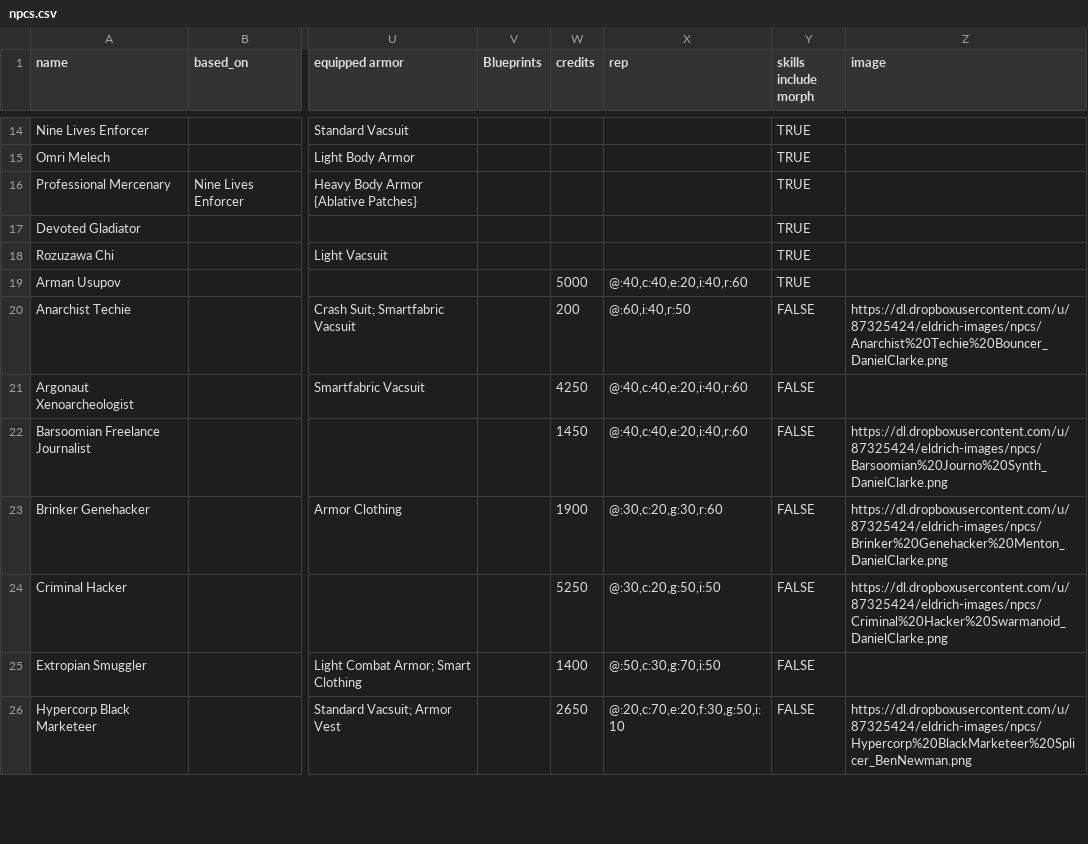
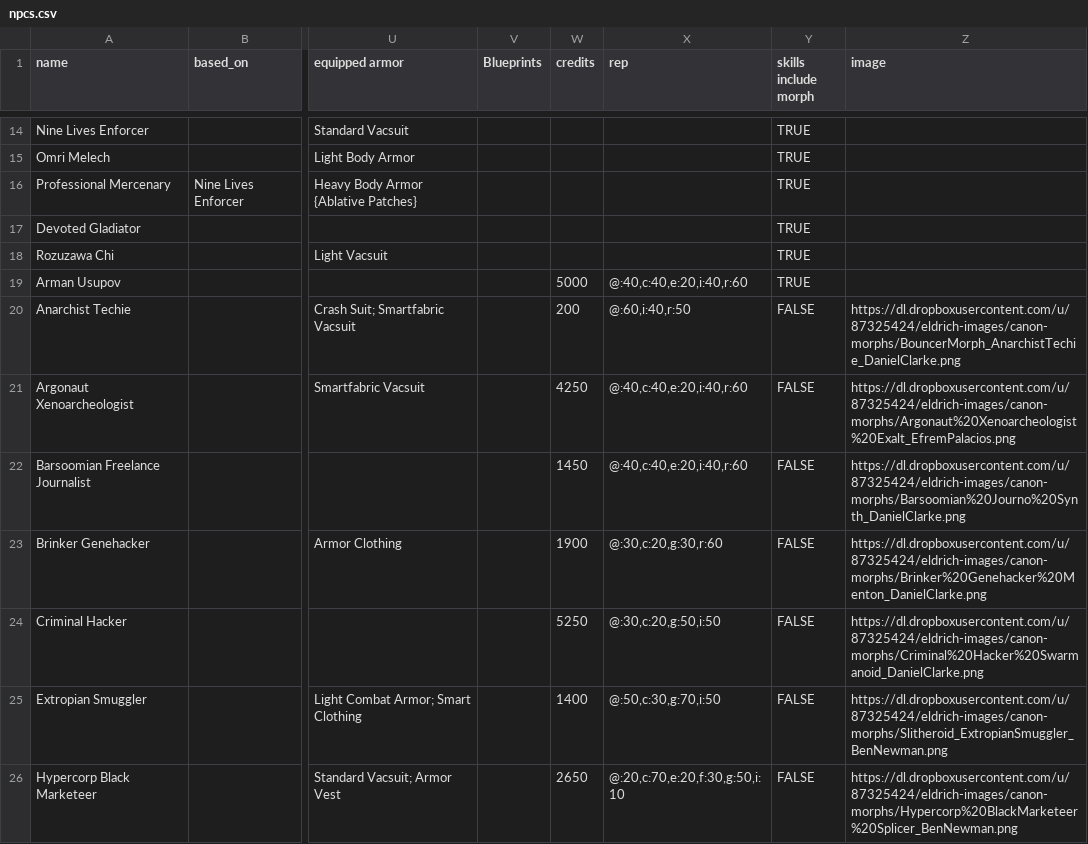
Before and after one commit to nerdhaus/eldrich, a CSV file: web/modules/custom/ep_import/characters/npcs.csv, drawn as a sheet; only a part is shown, gaps mark what is left out; the diff covers the shown part only; the diff names each change by its address in the sheet, - before the commit and + after, or states it on an @@ line.

Commit message:
Image URL fixes

```diff
--- a/web/modules/custom/ep_import/characters/npcs.csv
+++ b/web/modules/custom/ep_import/characters/npcs.csv
-Z20 (image): https://dl.dropboxusercontent.com/u/87325424/eldrich-images/npcs/Anarchist%20Techie%20Bouncer_DanielClarke.png
+Z20 (image): https://dl.dropboxusercontent.com/u/87325424/eldrich-images/canon-morphs/BouncerMorph_AnarchistTechie_DanielClarke.png
-Z21 (image): (empty)
+Z21 (image): https://dl.dropboxusercontent.com/u/87325424/eldrich-images/canon-morphs/Argonaut%20Xenoarcheologist%20Exalt_EfremPalacios.png
-Z22 (image): https://dl.dropboxusercontent.com/u/87325424/eldrich-images/npcs/Barsoomian%20Journo%20Synth_DanielClarke.png
+Z22 (image): https://dl.dropboxusercontent.com/u/87325424/eldrich-images/canon-morphs/Barsoomian%20Journo%20Synth_DanielClarke.png
-Z23 (image): https://dl.dropboxusercontent.com/u/87325424/eldrich-images/npcs/Brinker%20Genehacker%20Menton_DanielClarke.png
+Z23 (image): https://dl.dropboxusercontent.com/u/87325424/eldrich-images/canon-morphs/Brinker%20Genehacker%20Menton_DanielClarke.png
-Z24 (image): https://dl.dropboxusercontent.com/u/87325424/eldrich-images/npcs/Criminal%20Hacker%20Swarmanoid_DanielClarke.png
+Z24 (image): https://dl.dropboxusercontent.com/u/87325424/eldrich-images/canon-morphs/Criminal%20Hacker%20Swarmanoid_DanielClarke.png
-Z25 (image): (empty)
+Z25 (image): https://dl.dropboxusercontent.com/u/87325424/eldrich-images/canon-morphs/Slitheroid_ExtropianSmuggler_BenNewman.png
-Z26 (image): https://dl.dropboxusercontent.com/u/87325424/eldrich-images/npcs/Hypercorp%20BlackMarketeer%20Splicer_BenNewman.png
+Z26 (image): https://dl.dropboxusercontent.com/u/87325424/eldrich-images/canon-morphs/Hypercorp%20BlackMarketeer%20Splicer_BenNewman.png
```
Also changed, not shown: 59 edited cells elsewhere in this file, web/modules/custom/ep_import/characters/creatures.csv, web/modules/custom/ep_import/gear/morphs.csv, 2 other files.
